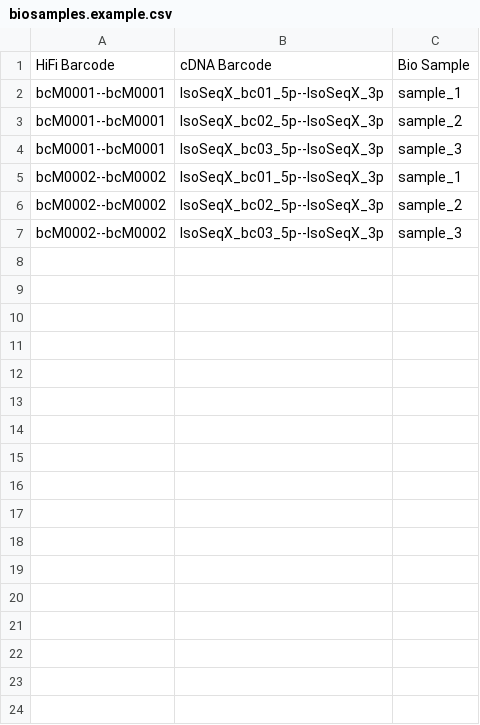
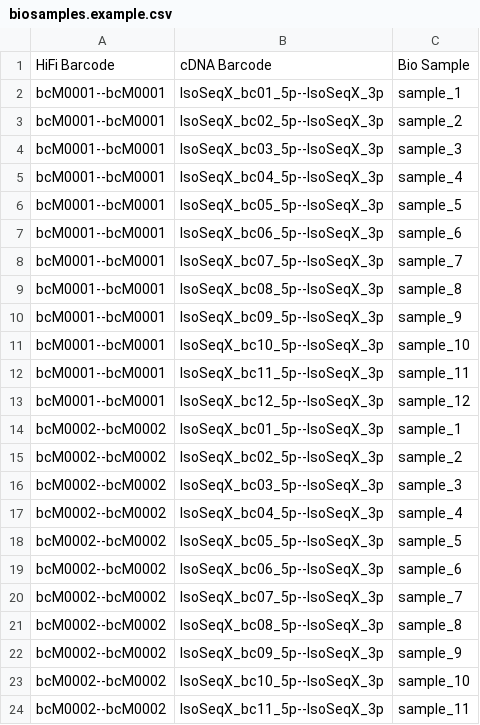
Before and after one commit to PacificBiosciences/Kinnex-IsoSeq-WDL, a CSV file: backends/hpc/biosamples.example.csv, drawn as a sheet; only a part is shown; the diff covers the shown part only; the diff names each change by its address in the sheet, - before the commit and + after, or states it on an @@ line.

```diff
--- a/backends/hpc/biosamples.example.csv
+++ b/backends/hpc/biosamples.example.csv
+row 5: bcM0001--bcM0001 | IsoSeqX_bc04_5p--IsoSeqX_3p | sample_4
+row 6: bcM0001--bcM0001 | IsoSeqX_bc05_5p--IsoSeqX_3p | sample_5
+row 7: bcM0001--bcM0001 | IsoSeqX_bc06_5p--IsoSeqX_3p | sample_6
+row 8: bcM0001--bcM0001 | IsoSeqX_bc07_5p--IsoSeqX_3p | sample_7
+row 9: bcM0001--bcM0001 | IsoSeqX_bc08_5p--IsoSeqX_3p | sample_8
+row 10: bcM0001--bcM0001 | IsoSeqX_bc09_5p--IsoSeqX_3p | sample_9
+row 11: bcM0001--bcM0001 | IsoSeqX_bc10_5p--IsoSeqX_3p | sample_10
+row 12: bcM0001--bcM0001 | IsoSeqX_bc11_5p--IsoSeqX_3p | sample_11
+row 13: bcM0001--bcM0001 | IsoSeqX_bc12_5p--IsoSeqX_3p | sample_12
+row 17: bcM0002--bcM0002 | IsoSeqX_bc04_5p--IsoSeqX_3p | sample_4
+row 18: bcM0002--bcM0002 | IsoSeqX_bc05_5p--IsoSeqX_3p | sample_5
+row 19: bcM0002--bcM0002 | IsoSeqX_bc06_5p--IsoSeqX_3p | sample_6
+row 20: bcM0002--bcM0002 | IsoSeqX_bc07_5p--IsoSeqX_3p | sample_7
+row 21: bcM0002--bcM0002 | IsoSeqX_bc08_5p--IsoSeqX_3p | sample_8
+row 22: bcM0002--bcM0002 | IsoSeqX_bc09_5p--IsoSeqX_3p | sample_9
+row 23: bcM0002--bcM0002 | IsoSeqX_bc10_5p--IsoSeqX_3p | sample_10
+row 24: bcM0002--bcM0002 | IsoSeqX_bc11_5p--IsoSeqX_3p | sample_11
```
Also changed, not shown: 25 added rows elsewhere in this file, 44 other files.
